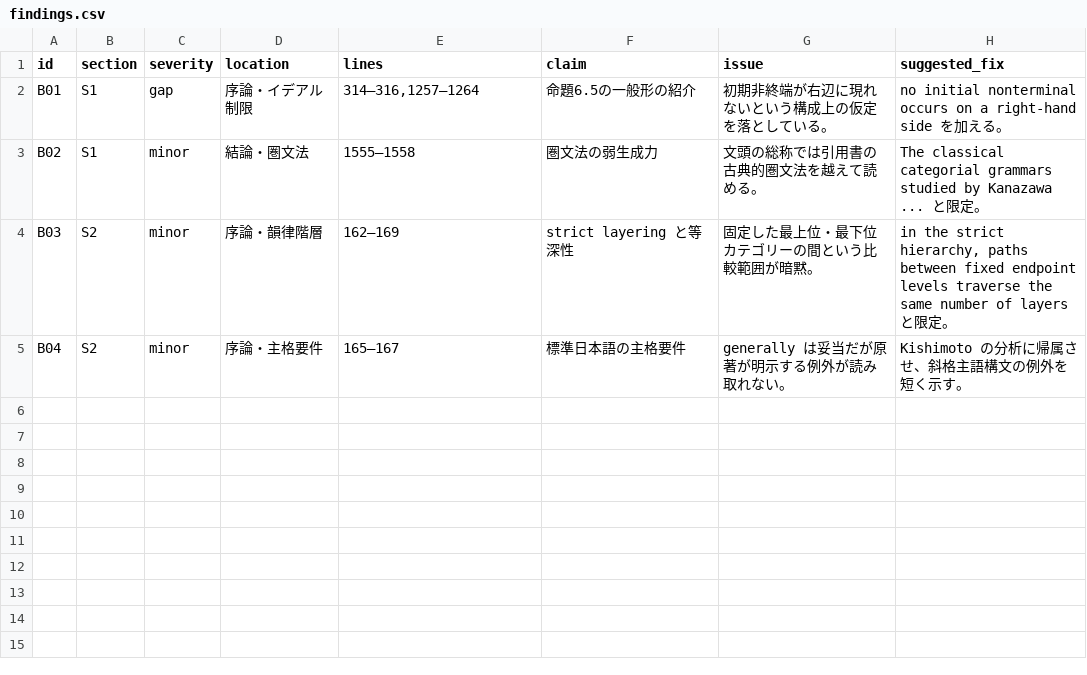
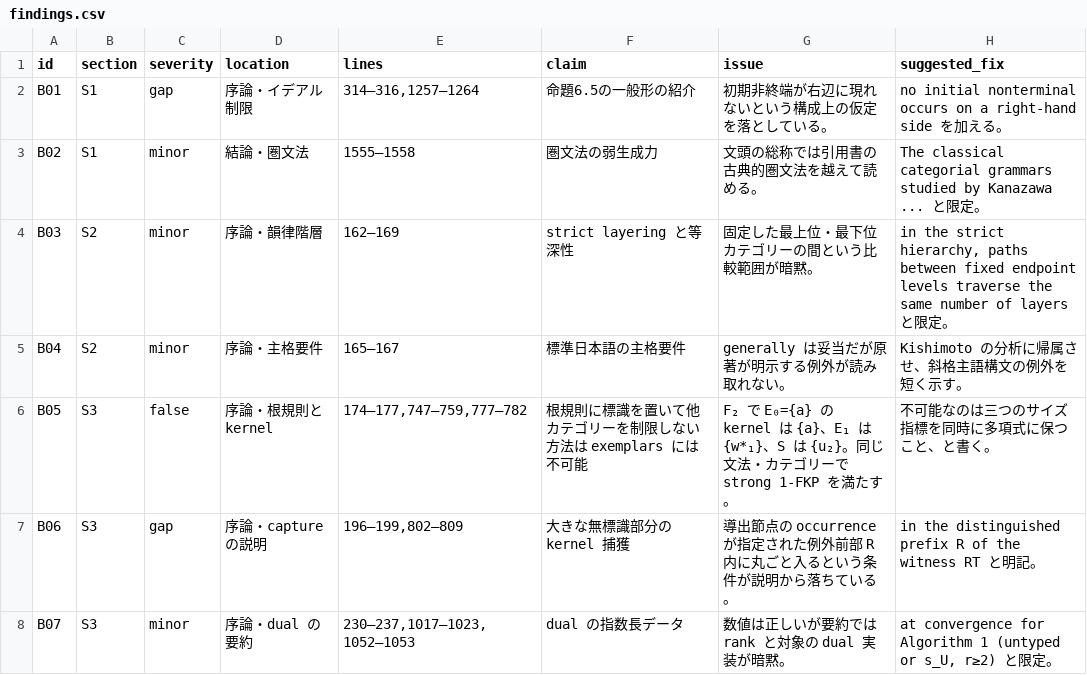
Before and after one commit to growupkuriyama-hub/Papers, a CSV file: 09_typed-fcp-fkp/research/external_review_2026-11-28_astra_focus/findings.csv, drawn as a sheet.

Commit message:
09 focus review (Astra): S3 done

```diff
--- a/09_typed-fcp-fkp/research/external_review_2026-11-28_astra_focus/findings.csv
+++ b/09_typed-fcp-fkp/research/external_review_2026-11-28_astra_focus/findings.csv
@@ -5 +5,4 @@ id,section,severity,location,lines,claim,issue,suggested_fix
 "B04","S2","minor","序論・主格要件","165–167","標準日本語の主格要件","generally は妥当だが原著が明示する例外が読み取れない。","Kishimoto の分析に帰属させ、斜格主語構文の例外を短く示す。"
+"B05","S3","false","序論・根規則と kernel","174–177,747–759,777–782","根規則に標識を置いて他カテゴリーを制限しない方法は exemplars には不可能","F₂ で E₀={a} の kernel は {a}、E₁ は {w*₁}、S は {u₂}。同じ文法・カテゴリーで strong 1-FKP を満たす。","不可能なのは三つのサイズ指標を同時に多項式に保つこと、と書く。"
+"B06","S3","gap","序論・capture の説明","196–199,802–809","大きな無標識部分の kernel 捕獲","導出節点の occurrence が指定された例外前部 R 内に丸ごと入るという条件が説明から落ちている。","in the distinguished prefix R of the witness RT と明記。"
+"B07","S3","minor","序論・dual の要約","230–237,1017–1023,1052–1053","dual の指数長データ","数値は正しいが要約では rank と対象の dual 実装が暗黙。","at convergence for Algorithm 1 (untyped or s_U, r≥2) と限定。"
```
